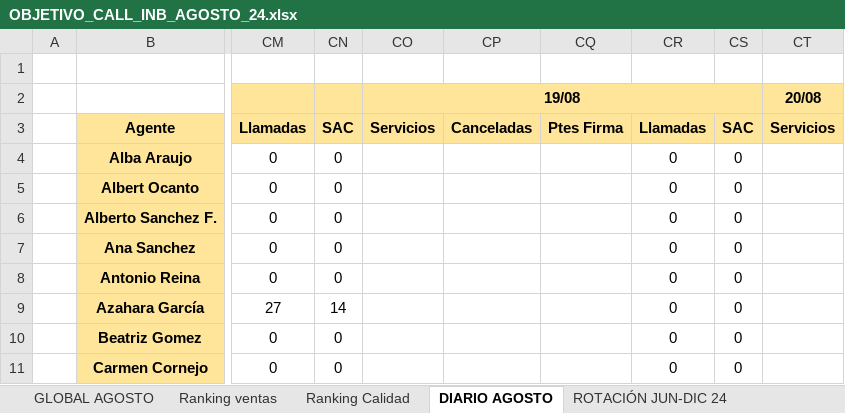
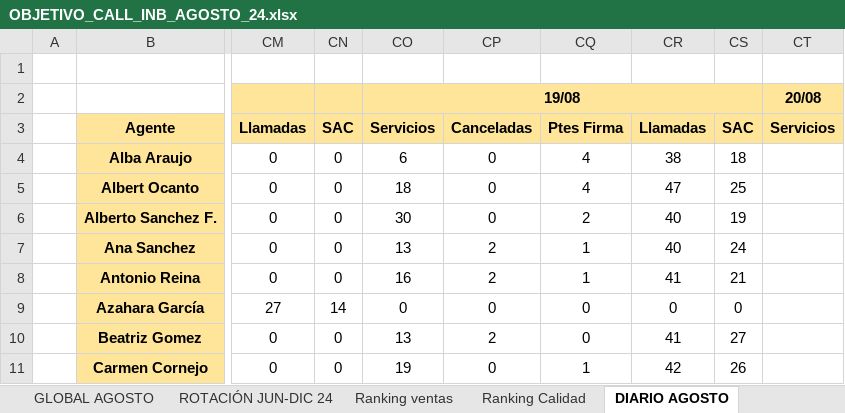
Before and after one commit to cefeidas/Finetwork-Automation, an Excel workbook: inbound/OBJETIVO_CALL_INB_AGOSTO_24.xlsx, sheet DIARIO AGOSTO, drawn as a sheet; only a part is shown, gaps mark what is left out; values as stored, in another font and other column widths than the file's, no borders; the diff covers the shown part only; the diff names each change by its address in the sheet, - before the commit and + after, or states it on an @@ line.

```diff
--- a/inbound/OBJETIVO_CALL_INB_AGOSTO_24.xlsx (sheet DIARIO AGOSTO)
+++ b/inbound/OBJETIVO_CALL_INB_AGOSTO_24.xlsx (sheet DIARIO AGOSTO)
@@ sheet tab order changed: GLOBAL AGOSTO | ROTACIÓN JUN-DIC 24 | Ranking ventas | Ranking Calidad | DIARIO AGOSTO @@
-CO4: (empty)
+CO4: 6
-CP4:CP6: (empty)
+CP4:CP6: 0
-CQ4:CQ5: (empty)
+CQ4:CQ5: 4
-CR4: 0
+CR4: 38
-CS4: 0
+CS4: 18
-CO5: (empty)
+CO5: 18
-CR5: 0
+CR5: 47
-CS5: 0
+CS5: 25
-CO6: (empty)
+CO6: 30
-CQ6: (empty)
+CQ6: 2
-CR6:CR7: 0
+CR6:CR7: 40
-CS6: 0
+CS6: 19
-CO7: (empty)
+CO7: 13
-CP7:CP8: (empty)
+CP7:CP8: 2
-CQ7:CQ8: (empty)
+CQ7:CQ8: 1
-CS7: 0
+CS7: 24
-CO8: (empty)
+CO8: 16
-CR8: 0
+CR8: 41
-CS8: 0
+CS8: 21
-CO9: (empty)
+CO9: 0
-CP9: (empty)
+CP9: 0
-CQ9:CQ10: (empty)
+CQ9:CQ10: 0
-CO10: (empty)
+CO10: 13
-CP10: (empty)
+CP10: 2
-CR10: 0
+CR10: 41
-CS10: 0
+CS10: 27
-CO11: (empty)
+CO11: 19
-CP11: (empty)
+CP11: 0
-CQ11: (empty)
+CQ11: 1
-CR11: 0
+CR11: 42
-CS11: 0
+CS11: 26
```
Also changed, not shown: 156 edited cells elsewhere in this sheet, sheet GLOBAL AGOSTO, sheet Ranking Calidad, sheet Ranking ventas, sheet ACELERADOR, sheet ROTACIÓN JUN-DIC 24, 9 other files.
